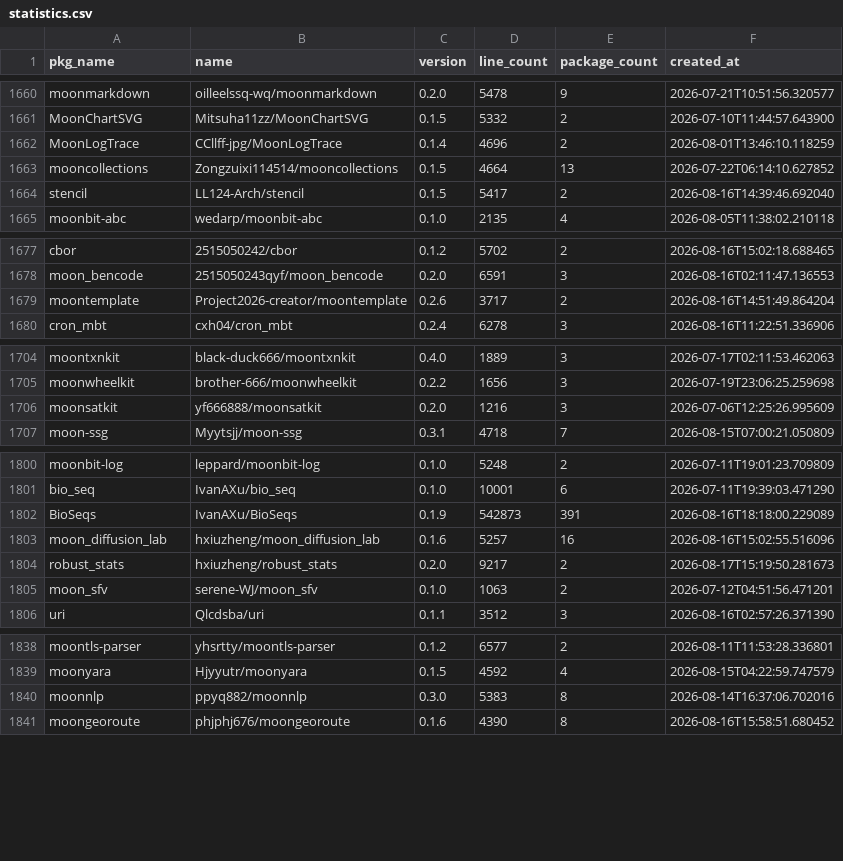
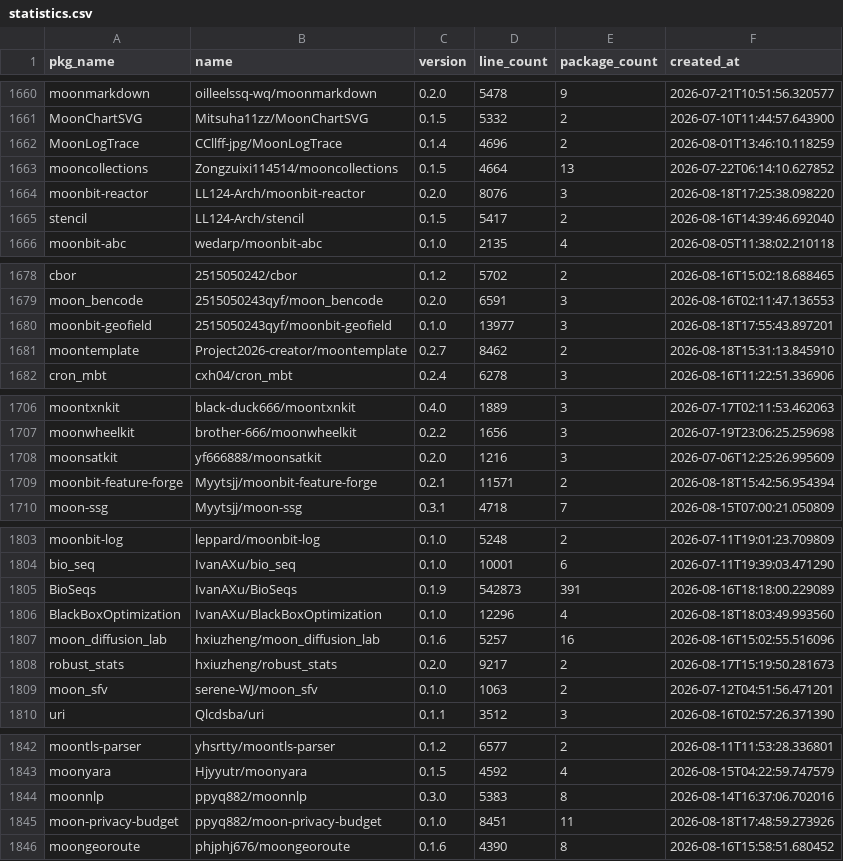
Before and after one commit to fanny480/fanny480.github.io, a CSV file: data/statistics.csv, drawn as a sheet; only a part is shown, gaps mark what is left out; the diff covers the shown part only.

```diff
--- a/data/statistics.csv
+++ b/data/statistics.csv
@@ -1663,2 +1663,3 @@ MoonLogTrace,CCllff-jpg/MoonLogTrace,0.1.4,4696,2,2026-08-01T13:46:10.118259
 mooncollections,Zongzuixi114514/mooncollections,0.1.5,4664,13,2026-07-22T06:14:10.627852
+moonbit-reactor,LL124-Arch/moonbit-reactor,0.2.0,8076,3,2026-08-18T17:25:38.098220
 stencil,LL124-Arch/stencil,0.1.5,5417,2,2026-08-16T14:39:46.692040
@@ -1678,3 +1679,4 @@ cbor,2515050242/cbor,0.1.2,5702,2,2026-08-16T15:02:18.688465
 moon_bencode,2515050243qyf/moon_bencode,0.2.0,6591,3,2026-08-16T02:11:47.136553
-moontemplate,Project2026-creator/moontemplate,0.2.6,3717,2,2026-08-16T14:51:49.864204
+moonbit-geofield,2515050243qyf/moonbit-geofield,0.1.0,13977,3,2026-08-18T17:55:43.897201
+moontemplate,Project2026-creator/moontemplate,0.2.7,8462,2,2026-08-18T15:31:13.845910
 cron_mbt,cxh04/cron_mbt,0.2.4,6278,3,2026-08-16T11:22:51.336906
@@ -1706,2 +1708,3 @@ moonwheelkit,brother-666/moonwheelkit,0.2.2,1656,3,2026-07-19T23:06:25.259698
 moonsatkit,yf666888/moonsatkit,0.2.0,1216,3,2026-07-06T12:25:26.995609
+moonbit-feature-forge,Myytsjj/moonbit-feature-forge,0.2.1,11571,2,2026-08-18T15:42:56.954394
 moon-ssg,Myytsjj/moon-ssg,0.3.1,4718,7,2026-08-15T07:00:21.050809
@@ -1802,2 +1805,3 @@ bio_seq,IvanAXu/bio_seq,0.1.0,10001,6,2026-07-11T19:39:03.471290
 BioSeqs,IvanAXu/BioSeqs,0.1.9,542873,391,2026-08-16T18:18:00.229089
+BlackBoxOptimization,IvanAXu/BlackBoxOptimization,0.1.0,12296,4,2026-08-18T18:03:49.993560
 moon_diffusion_lab,hxiuzheng/moon_diffusion_lab,0.1.6,5257,16,2026-08-16T15:02:55.516096
@@ -1840,2 +1844,3 @@ moonyara,Hjyyutr/moonyara,0.1.5,4592,4,2026-08-15T04:22:59.747579
 moonnlp,ppyq882/moonnlp,0.3.0,5383,8,2026-08-14T16:37:06.702016
+moon-privacy-budget,ppyq882/moon-privacy-budget,0.1.0,8451,11,2026-08-18T17:48:59.273926
 moongeoroute,phjphj676/moongeoroute,0.1.6,4390,8,2026-08-16T15:58:51.680452
```
Also changed, not shown: 2 added rows and 7 edited cells elsewhere in this file.
